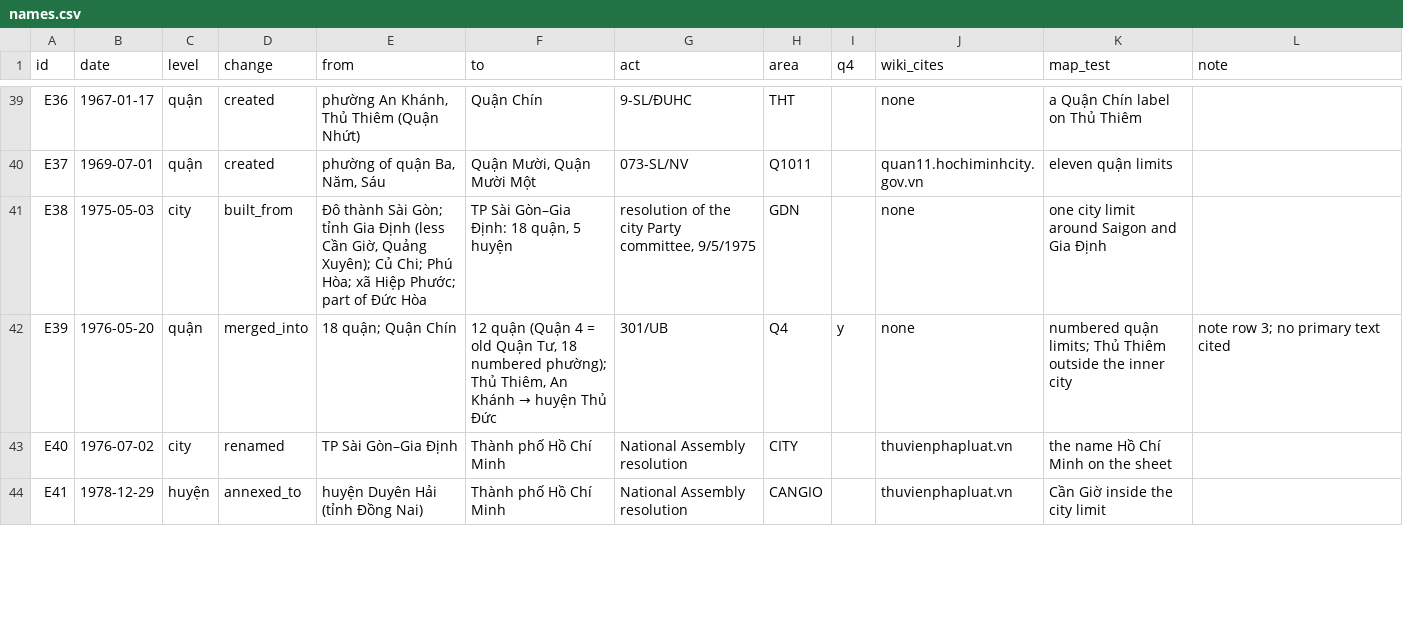
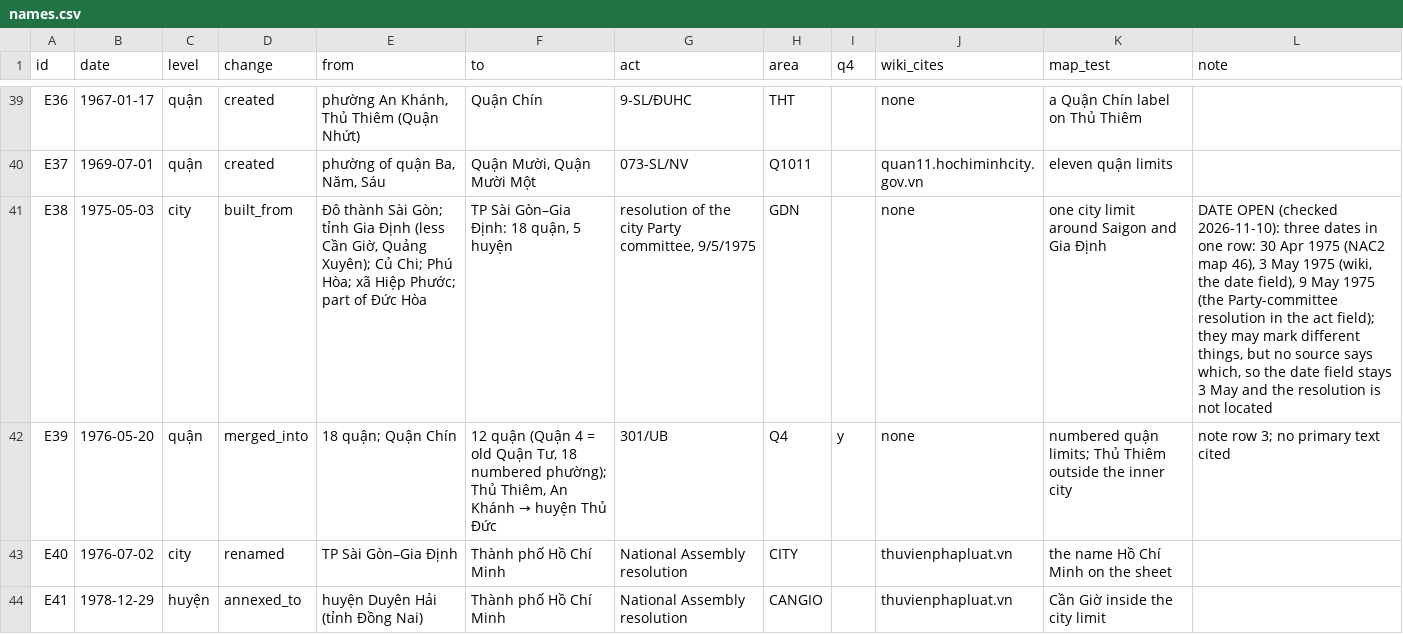
Before and after one commit to lqtue/vietnam-map-archive, a CSV file: work/research/admin-saigon/names.csv, drawn as a sheet; only a part is shown, gaps mark what is left out; the diff covers the shown part only.

```diff
--- a/work/research/admin-saigon/names.csv
+++ b/work/research/admin-saigon/names.csv
@@ -40,3 +40,3 @@ E36,1967-01-17,quận,created,"phường An Khánh, Thủ Thiêm (Quận Nhứt)
 E37,1969-07-01,quận,created,"phường of quận Ba, Năm, Sáu","Quận Mười, Quận Mười Một",073-SL/NV,Q1011,,quan11.hochiminhcity.gov.vn,eleven quận limits,
-E38,1975-05-03,city,built_from,"Đô thành Sài Gòn; tỉnh Gia Định (less Cần Giờ, Quảng Xuyên); Củ Chi; Phú Hòa; xã Hiệp Phước; part of Đức Hòa","TP Sài Gòn–Gia Định: 18 quận, 5 huyện","resolution of the city Party committee, 9/5/1975",GDN,,none,one city limit around Saigon and Gia Định,
+E38,1975-05-03,city,built_from,"Đô thành Sài Gòn; tỉnh Gia Định (less Cần Giờ, Quảng Xuyên); Củ Chi; Phú Hòa; xã Hiệp Phước; part of Đức Hòa","TP Sài Gòn–Gia Định: 18 quận, 5 huyện","resolution of the city Party committee, 9/5/1975",GDN,,none,one city limit around Saigon and Gia Định,"DATE OPEN (checked 2026-11-10): three dates in one row: 30 Apr 1975 (NAC2 map 46), 3 May 1975 (wiki, the date field), 9 May 1975 (the Party-committee resolution in the act field); they may mark different things, but no source says which, so the date field stays 3 May and the resolution is not located"
 E39,1976-05-20,quận,merged_into,18 quận; Quận Chín,"12 quận (Quận 4 = old Quận Tư, 18 numbered phường); Thủ Thiêm, An Khánh → huyện Thủ Đức",301/UB,Q4,y,none,numbered quận limits; Thủ Thiêm outside the inner city,note row 3; no primary text cited
```
Also changed, not shown: 2 added rows and 8 edited cells elsewhere in this file, work/research/admin-saigon/map-leads.csv, work/research/admin-saigon/sources.csv, 6 other files.
